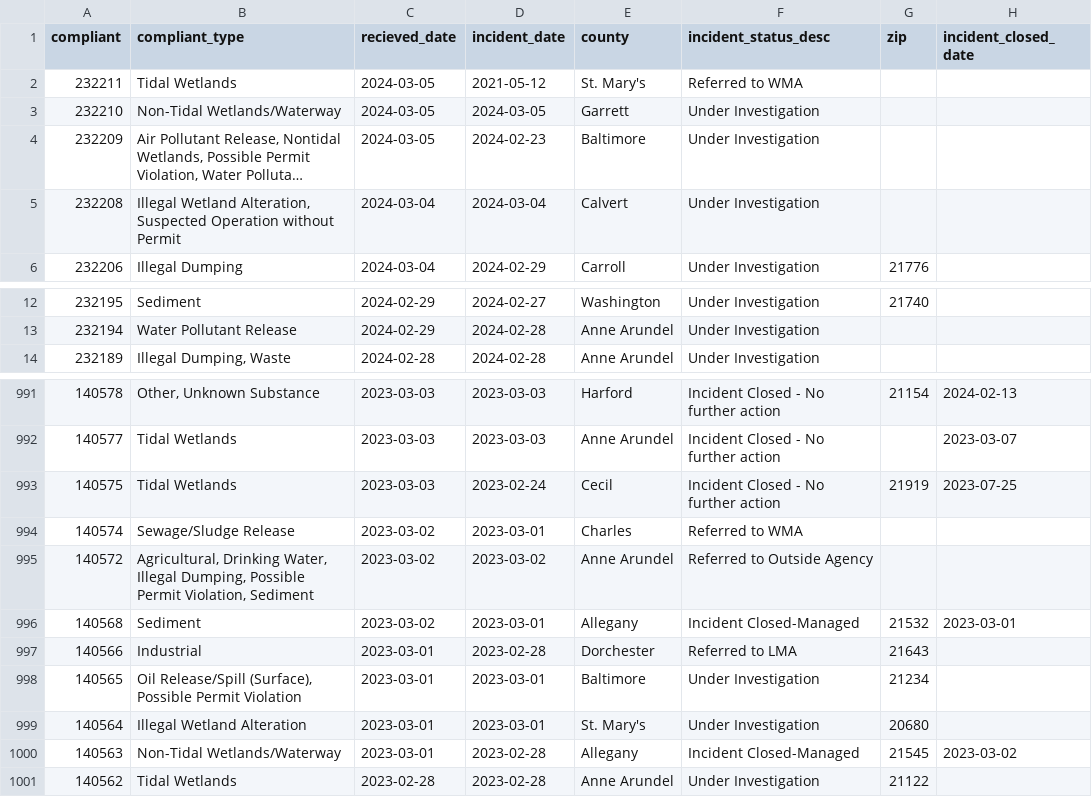
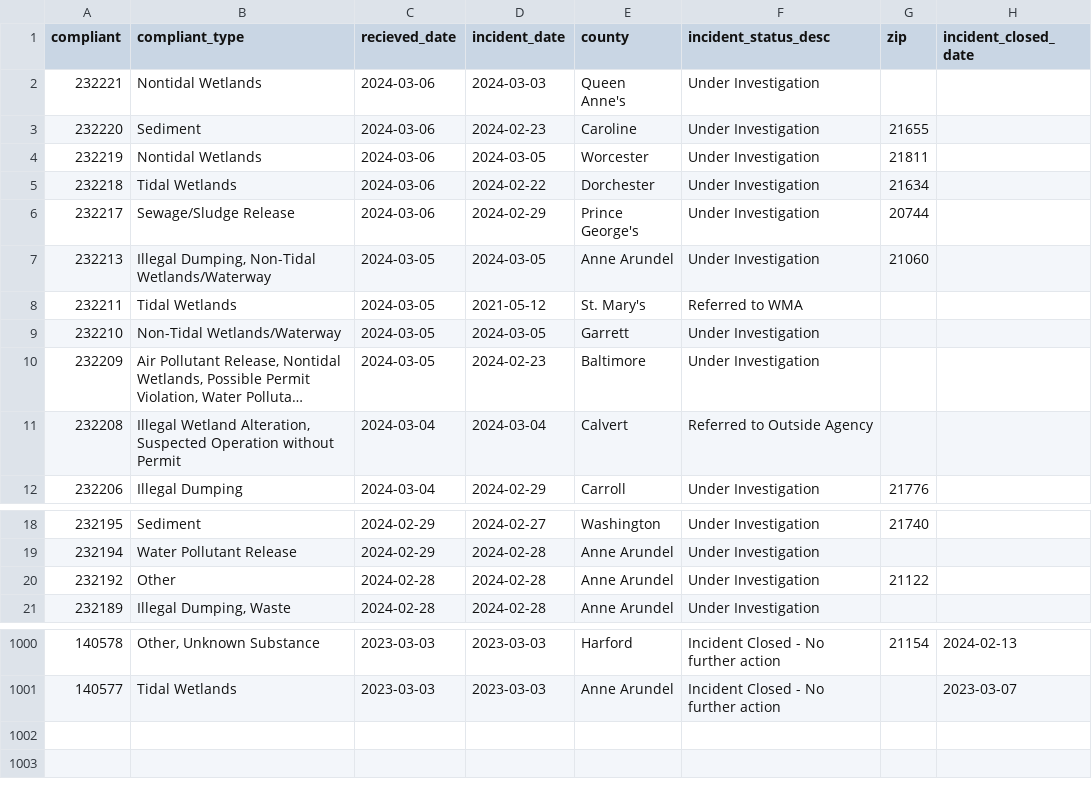
Before and after one commit to amandavhernan/enviro_complaints, a CSV file: complaints_data.csv, drawn as a sheet; only a part is shown, gaps mark what is left out; long unchanged cells end in …; removed rows and columns are numbered as before the commit, all else as after; the diff covers the shown part only; the diff names each change by its address in the sheet, - before the commit and + after, or states it on an @@ line.

Commit message:
new complaints found

```diff
--- a/complaints_data.csv
+++ b/complaints_data.csv
+row 2: 232221 | Nontidal Wetlands | 2024-03-06 | 2024-03-03 | Queen Anne's | Under Investigation
+row 3: 232220 | Sediment | 2024-03-06 | 2024-02-23 | Caroline | Under Investigation | 21655
+row 4: 232219 | Nontidal Wetlands | 2024-03-06 | 2024-03-05 | Worcester | Under Investigation | 21811
+row 5: 232218 | Tidal Wetlands | 2024-03-06 | 2024-02-22 | Dorchester | Under Investigation | 21634
+row 6: 232217 | Sewage/Sludge Release | 2024-03-06 | 2024-02-29 | Prince George's | Under Investigation | 20744
+row 7: 232213 | Illegal Dumping, Non-Tidal Wetlands/Waterway | 2024-03-05 | 2024-03-05 | Anne Arundel | Under Investigation | 21060
-F11 (incident_status_desc): Under Investigation
+F11 (incident_status_desc): Referred to Outside Agency
+row 20: 232192 | Other | 2024-02-28 | 2024-02-28 | Anne Arundel | Under Investigation | 21122
-row 993: 140575 | Tidal Wetlands | 2023-03-03 | 2023-02-24 | Cecil | Incident Closed - No further action | 21919 | 2023-07-25
-row 994: 140574 | Sewage/Sludge Release | 2023-03-02 | 2023-03-01 | Charles | Referred to WMA
-row 995: 140572 | Agricultural, Drinking Water, Illegal Dumping, Possible Permit Violation, Sediment | 2023-03-02 | 2023-03-02 | Anne Arundel | Referred to Outside Agency
-row 996: 140568 | Sediment | 2023-03-02 | 2023-03-01 | Allegany | Incident Closed-Managed | 21532 | 2023-03-01
-row 997: 140566 | Industrial | 2023-03-01 | 2023-02-28 | Dorchester | Referred to LMA | 21643
-row 998: 140565 | Oil Release/Spill (Surface), Possible Permit Violation | 2023-03-01 | 2023-03-01 | Baltimore | Under Investigation | 21234
-row 999: 140564 | Illegal Wetland Alteration | 2023-03-01 | 2023-03-01 | St. Mary's | Under Investigation | 20680
-row 1000: 140563 | Non-Tidal Wetlands/Waterway | 2023-03-01 | 2023-02-28 | Allegany | Incident Closed-Managed | 21545 | 2023-03-02
-row 1001: 140562 | Tidal Wetlands | 2023-02-28 | 2023-02-28 | Anne Arundel | Under Investigation | 21122
```
Also changed, not shown: 2 added rows and 20 edited cells elsewhere in this file, 1 other file.
